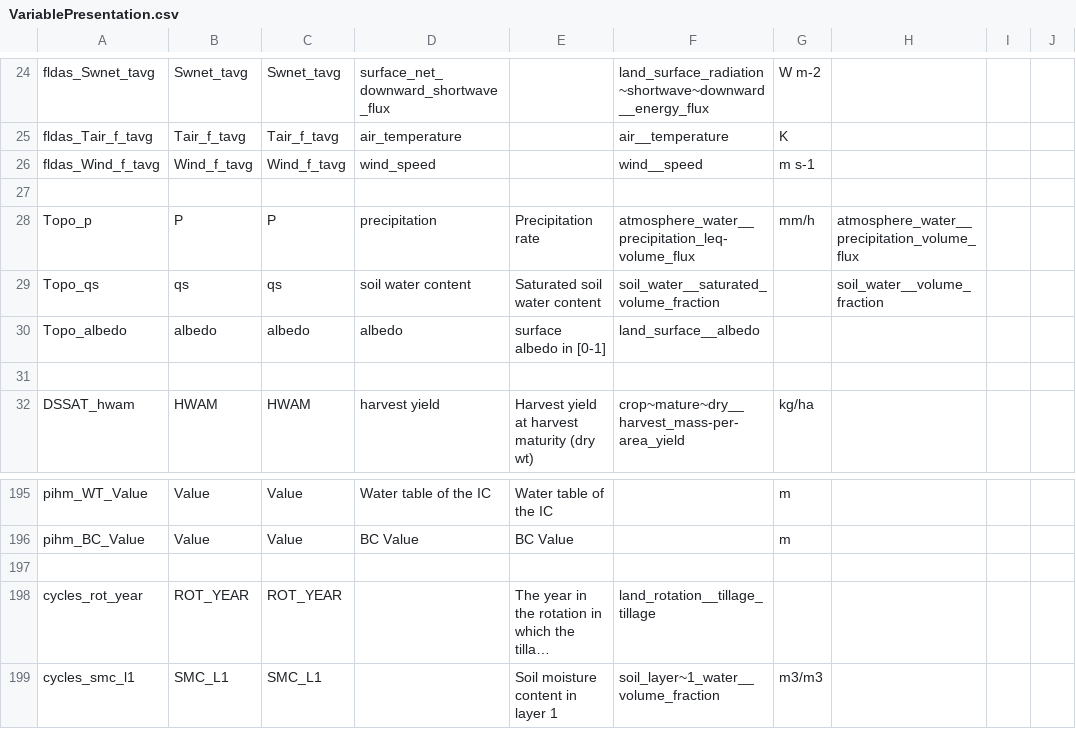
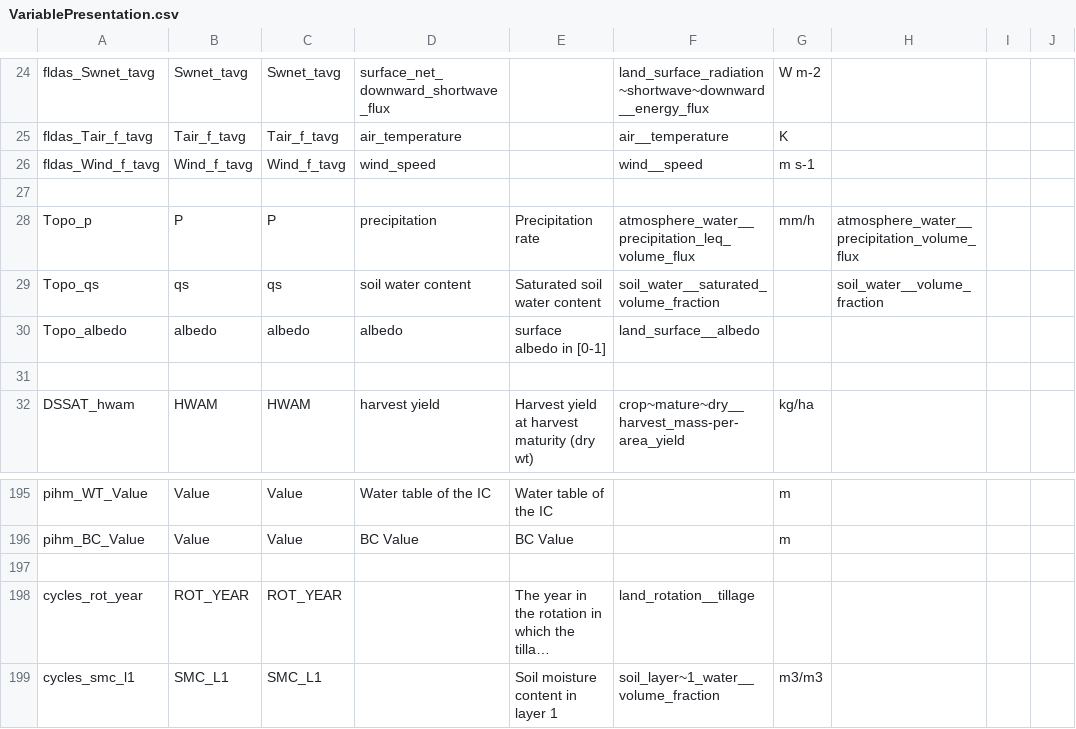
Before and after one commit to mintproject/Mint-ModelCatalog-Ontology, a CSV file: modelCatalog/instances/Data/VariablePresentation.csv, drawn as a sheet; only a part is shown, gaps mark what is left out; long unchanged cells end in …; the diff names each change by its address in the sheet, - before the commit and + after, or states it on an @@ line.

```diff
--- a/modelCatalog/instances/Data/VariablePresentation.csv
+++ b/modelCatalog/instances/Data/VariablePresentation.csv
-F28: atmosphere_water__precipitation_leq-volume_flux
+F28: atmosphere_water__precipitation_leq_volume_flux
-F198: land_rotation__tillage_tillage
+F198: land_rotation__tillage
```
Also changed, not shown: 5 other files.
